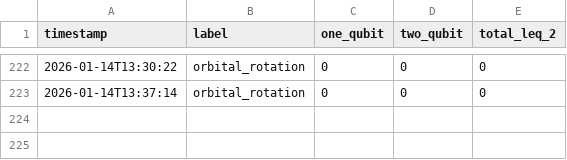
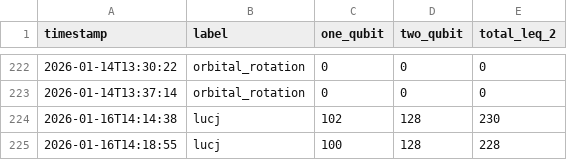
Before and after one commit to Freddie-Burns/sd-qsci, a CSV file: gate_counts.csv, drawn as a sheet; only a part is shown, gaps mark what is left out; the diff names each change by its address in the sheet, - before the commit and + after, or states it on an @@ line.

```diff
--- a/gate_counts.csv
+++ b/gate_counts.csv
+row 224: 2026-01-16T14:14:38 | lucj | 102 | 128 | 230
+row 225: 2026-01-16T14:18:55 | lucj | 100 | 128 | 228
```
Also changed, not shown: 14 other files.
